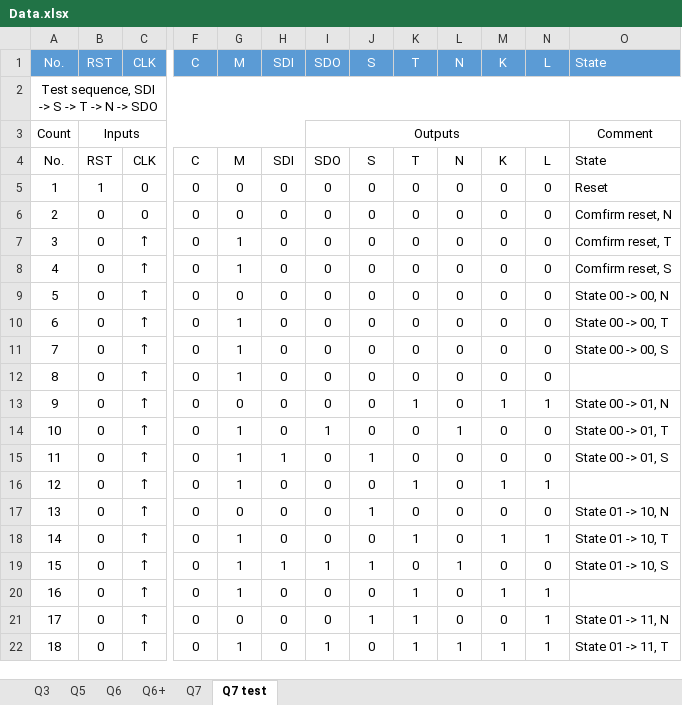
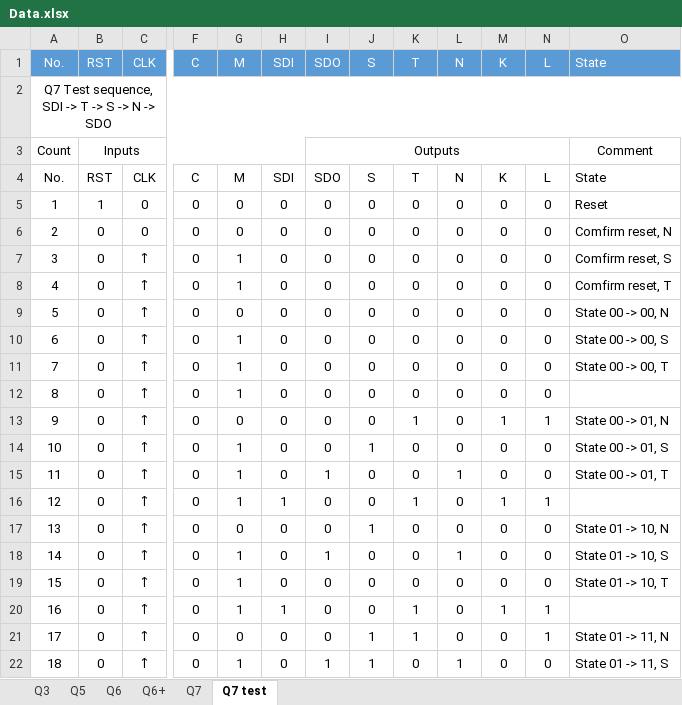
Before and after one commit to zhiyb/Y2Labs, an Excel workbook: C4/Data.xlsx, sheet Q7 test, drawn as a sheet; only a part is shown, gaps mark what is left out; values as stored, in another font and other column widths than the file's, no borders; the diff covers the shown part only; the diff names each change by its address in the sheet, - before the commit and + after, or states it on an @@ line.

```diff
--- a/C4/Data.xlsx (sheet Q7 test)
+++ b/C4/Data.xlsx (sheet Q7 test)
-A2 (No.): Test sequence, SDI -> S -> T -> N -> SDO
+A2 (No.): Q7 Test sequence, SDI -> T -> S -> N -> SDO
-O7 (State): Comfirm reset, T
+O7 (State): Comfirm reset, S
-O8 (State): Comfirm reset, S
+O8 (State): Comfirm reset, T
-O10 (State): State 00 -> 00, T
+O10 (State): State 00 -> 00, S
-O11 (State): State 00 -> 00, S
+O11 (State): State 00 -> 00, T
-I14 (SDO): 1
+I14 (SDO): 0
-J14 (S): 0
+J14 (S): 1
-L14 (N): 1
+L14 (N): 0
-O14 (State): State 00 -> 01, T
+O14 (State): State 00 -> 01, S
-H15 (SDI): 1
+H15 (SDI): 0
-I15 (SDO): 0
+I15 (SDO): 1
-J15 (S): 1
+J15 (S): 0
-L15 (N): 0
+L15 (N): 1
-O15 (State): State 00 -> 01, S
+O15 (State): State 00 -> 01, T
-H16 (SDI): 0
+H16 (SDI): 1
-I18 (SDO): 0
+I18 (SDO): 1
-K18 (T): 1
+K18 (T): 0
-L18 (N): 0
+L18 (N): 1
-M18 (K): 1
+M18 (K): 0
-N18 (L): 1
+N18 (L): 0
-O18 (State): State 01 -> 10, T
+O18 (State): State 01 -> 10, S
-H19 (SDI): 1
+H19 (SDI): 0
-I19 (SDO): 1
+I19 (SDO): 0
-J19 (S): 1
+J19 (S): 0
-L19 (N): 1
+L19 (N): 0
-O19 (State): State 01 -> 10, S
+O19 (State): State 01 -> 10, T
-H20 (SDI): 0
+H20 (SDI): 1
-J22 (S): 0
+J22 (S): 1
-K22 (T): 1
+K22 (T): 0
-M22 (K): 1
+M22 (K): 0
-N22 (L): 1
+N22 (L): 0
-O22 (State): State 01 -> 11, T
+O22 (State): State 01 -> 11, S
```
Also changed, not shown: 34 edited cells elsewhere in this sheet, sheet Q6, sheet Q3, sheet Q6+, sheet Q5, formulas that keep their value, hidden cells.
